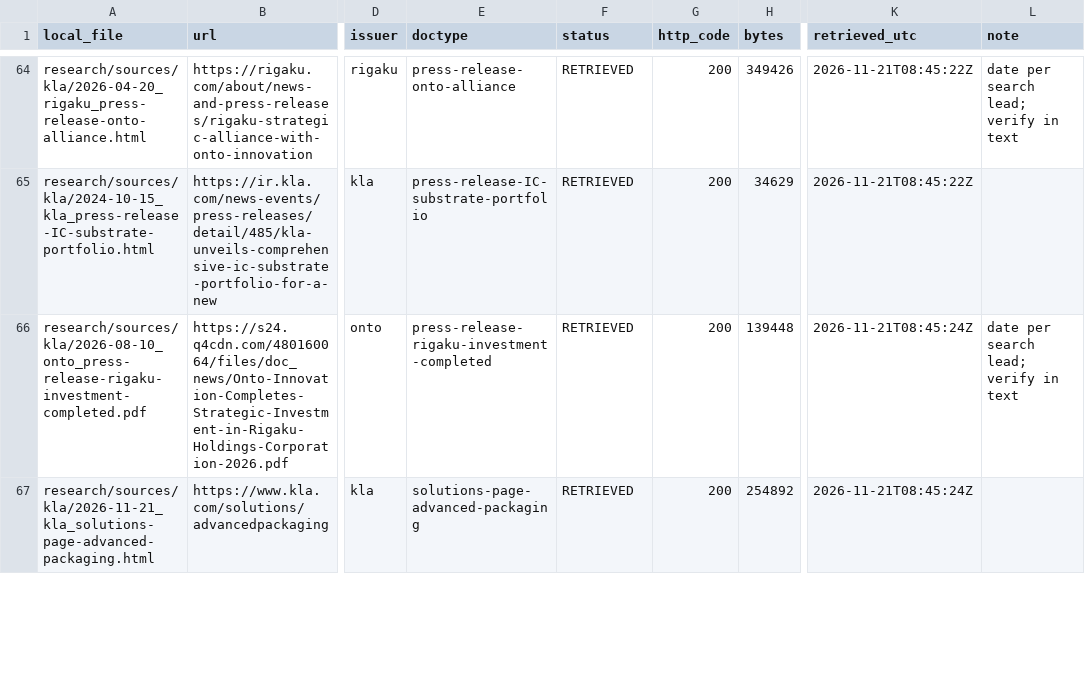
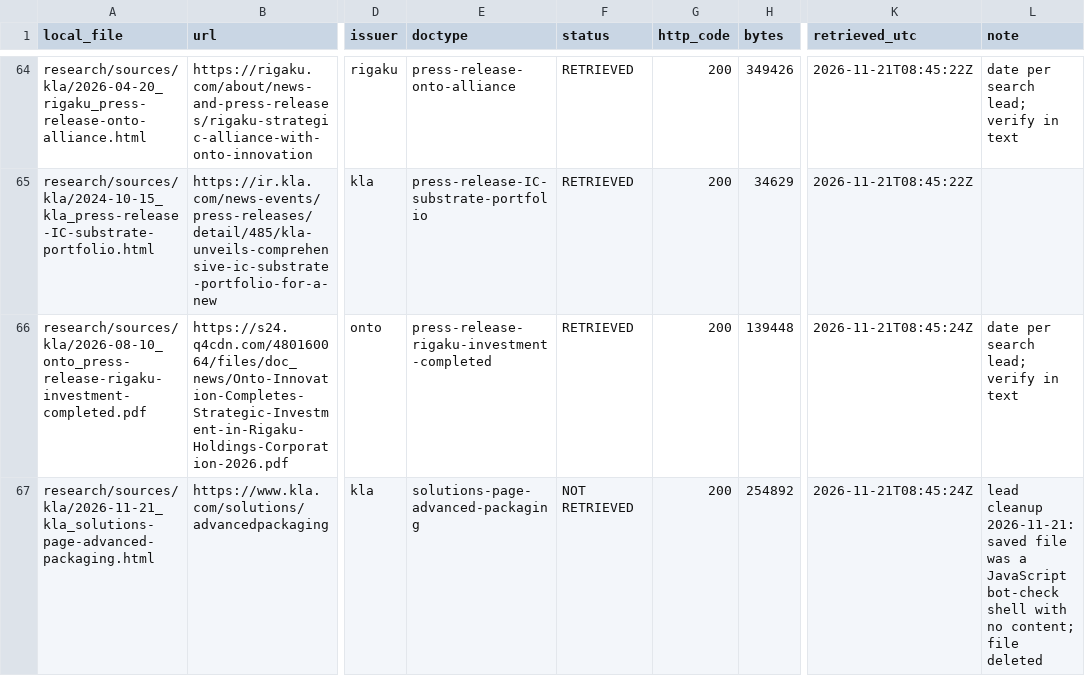
Before and after one commit to chuckylulu/gitTest, a CSV file: research/sources/kla/_manifest.csv, drawn as a sheet; only a part is shown, gaps mark what is left out; the diff covers the shown part only; the diff names each change by its address in the sheet, - before the commit and + after, or states it on an @@ line.

```diff
--- a/research/sources/kla/_manifest.csv
+++ b/research/sources/kla/_manifest.csv
-F67 (status): RETRIEVED
+F67 (status): NOT RETRIEVED
-L67 (note): (empty)
+L67 (note): lead cleanup 2026-11-21: saved file was a JavaScript bot-check shell with no content; file deleted
```
Also changed, not shown: 1 added row and 10 edited cells elsewhere in this file, 22 other files.
